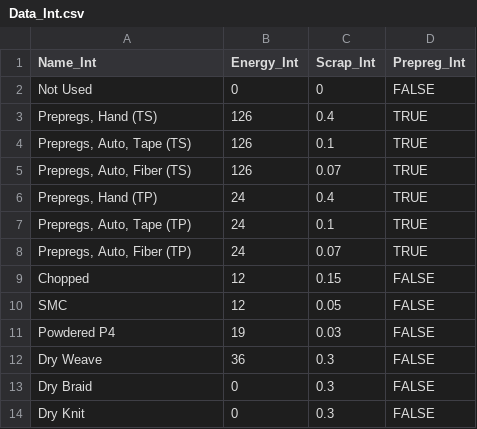
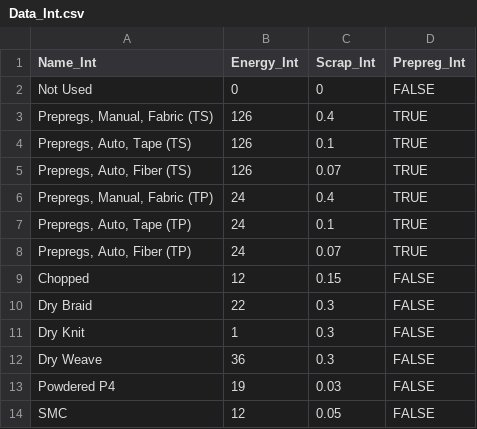
Before and after one commit to koay9f/FRPC-Energy-Estimator, a CSV file: data/Data_Int.csv, drawn as a sheet.

Commit message:
Minor updates
- Alphabetized dropdown lists
- Added bold emphasis to directions
- Changed color of action buttons
- Fixed minor errors

```diff
--- a/data/Data_Int.csv
+++ b/data/Data_Int.csv
@@ -2,6 +2,6 @@ Name_Int,Energy_Int,Scrap_Int,Prepreg_Int
 Not Used,0,0,FALSE
-"Prepregs, Hand (TS)",126,0.4,TRUE
+"Prepregs, Manual, Fabric (TS)",126,0.4,TRUE
 "Prepregs, Auto, Tape (TS)",126,0.1,TRUE
 "Prepregs, Auto, Fiber (TS)",126,0.07,TRUE
-"Prepregs, Hand (TP)",24,0.4,TRUE
+"Prepregs, Manual, Fabric (TP)",24,0.4,TRUE
 "Prepregs, Auto, Tape (TP)",24,0.1,TRUE
@@ -9,6 +9,6 @@ Not Used,0,0,FALSE
 Chopped,12,0.15,FALSE
+Dry Braid,22,0.3,FALSE
+Dry Knit,1,0.3,FALSE
+Dry Weave,36,0.3,FALSE
+Powdered P4,19,0.03,FALSE
 SMC,12,0.05,FALSE
-Powdered P4,19,0.03,FALSE
-Dry Weave,36,0.3,FALSE
-Dry Braid,0,0.3,FALSE
-Dry Knit,0,0.3,FALSE
```
Also changed, not shown: data/Data_Citations.csv, data/Data_Cure.csv, 9 other files.
